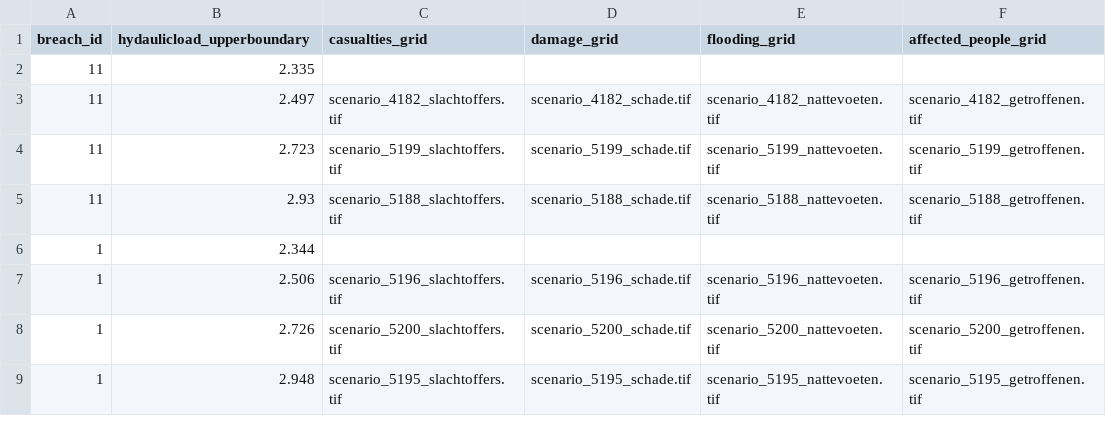
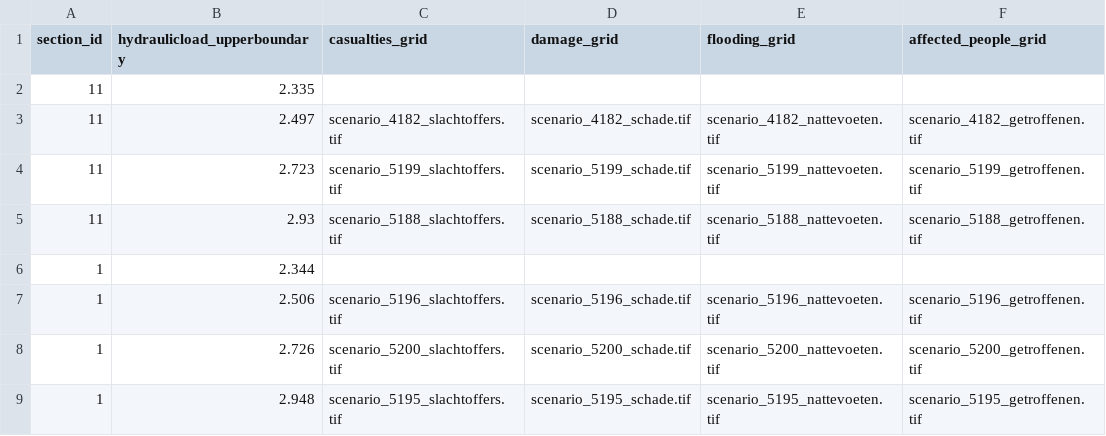
Before and after one commit to continu-inzicht/toolbox-continu-inzicht, a CSV file: docs/examples/notebooks/data_sets/7.flood_scenarios/breach_location_metadata.csv, drawn as a sheet.

```diff
--- a/docs/examples/notebooks/data_sets/7.flood_scenarios/breach_location_metadata.csv
+++ b/docs/examples/notebooks/data_sets/7.flood_scenarios/breach_location_metadata.csv
@@ -1,2 +1,2 @@
-"breach_id","hydaulicload_upperboundary","casualties_grid","damage_grid","flooding_grid","affected_people_grid"
+"section_id","hydraulicload_upperboundary","casualties_grid","damage_grid","flooding_grid","affected_people_grid"
 11,"2.335",,,,
```
Also changed, not shown: 30 other files.
